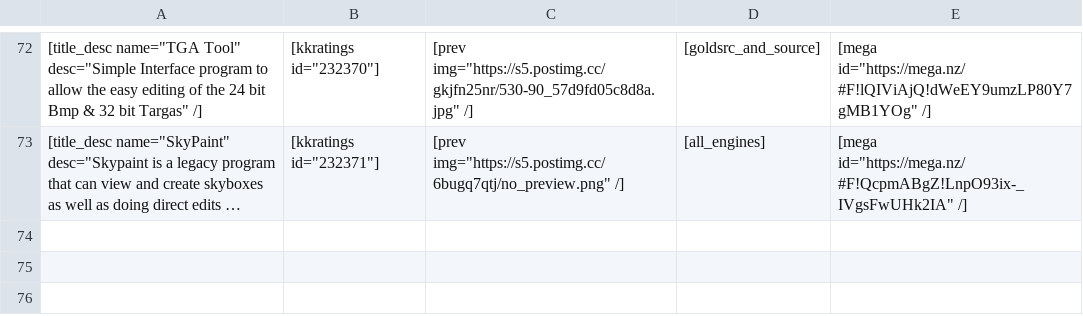
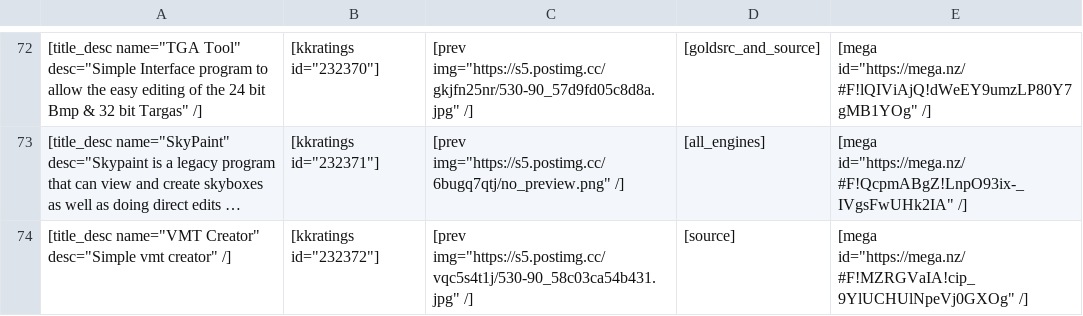
Before and after one commit to sourcemodding/Sourcemodding-Tablepress-Table-Sources, a CSV file: tools_materialCreation.csv, drawn as a sheet; only a part is shown, gaps mark what is left out; long unchanged cells end in …; the diff names each change by its address in the sheet, - before the commit and + after, or states it on an @@ line.

Commit message:
Added Tool [VMT Creator]

```diff
--- a/tools_materialCreation.csv
+++ b/tools_materialCreation.csv
+row 74: [title_desc name="VMT Creator" desc="Simple vmt creator" /] | [kkratings id="232372"] | [prev img="https://s5.postimg.cc/vqc5s4t1j/530-90_58c03ca54b431.jpg" /] | [source] | [mega id="https://mega.nz/#F!MZRGVaIA!cip_9YlUCHUlNpeVj0GXOg" /]
```
